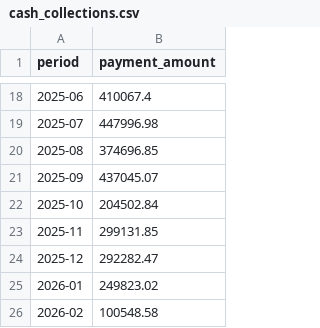
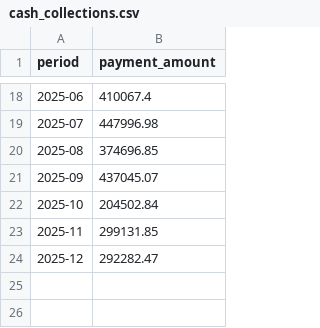
Before and after one commit to Ashek-Alahi/hospitality-erp-analytics, a CSV file: 03_FI_Module/outputs/cash_collections.csv, drawn as a sheet; only a part is shown, gaps mark what is left out; the diff names each change by its address in the sheet, - before the commit and + after, or states it on an @@ line.

```diff
--- a/03_FI_Module/outputs/cash_collections.csv
+++ b/03_FI_Module/outputs/cash_collections.csv
-row 25: 2026-01 | 249823.02
-row 26: 2026-02 | 100548.58
```
Also changed, not shown: 03_FI_Module/outputs/overdue_receivables_summary.csv, 06_MM_Module/outputs/reorder_alerts.csv, 38 other files.
